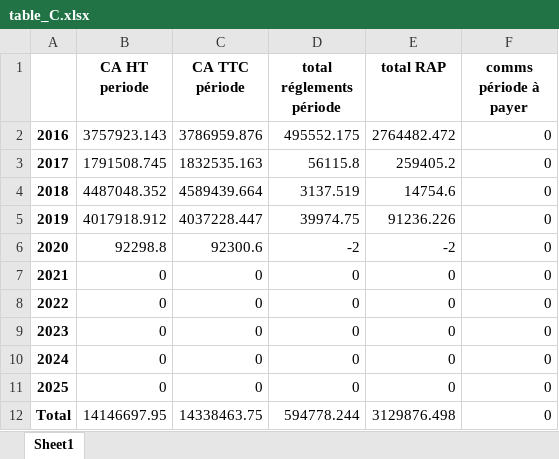
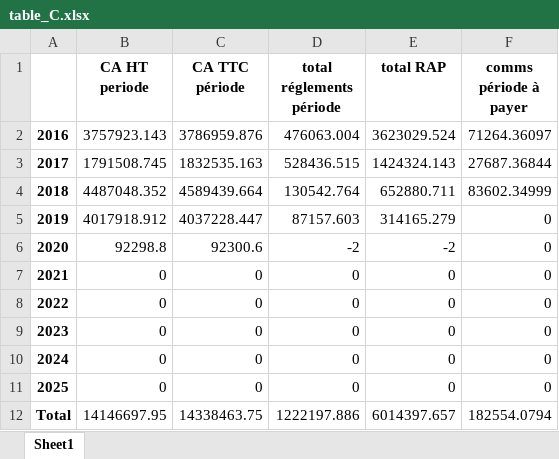
Before and after one commit to abenjemi/Commissions-Calculation, an Excel workbook: table_C.xlsx, sheet Sheet1, drawn as a sheet; values as stored, in another font and other column widths than the file's, no borders; the diff names each change by its address in the sheet, - before the commit and + after, or states it on an @@ line.

Commit message:
table_C.xlsx

```diff
--- a/table_C.xlsx (sheet Sheet1)
+++ b/table_C.xlsx (sheet Sheet1)
-D2 (total réglements période): 495552.175
+D2 (total réglements période): 476063.004
-E2 (total RAP): 2764482.472
+E2 (total RAP): 3623029.524
-F2 (comms période à payer): 0
+F2 (comms période à payer): 71264.36097
-D3 (total réglements période): 56115.8
+D3 (total réglements période): 528436.515
-E3 (total RAP): 259405.2
+E3 (total RAP): 1424324.143
-F3 (comms période à payer): 0
+F3 (comms période à payer): 27687.36844
-D4 (total réglements période): 3137.519
+D4 (total réglements période): 130542.764
-E4 (total RAP): 14754.6
+E4 (total RAP): 652880.711
-F4 (comms période à payer): 0
+F4 (comms période à payer): 83602.34999
-D5 (total réglements période): 39974.75
+D5 (total réglements période): 87157.603
-E5 (total RAP): 91236.226
+E5 (total RAP): 314165.279
-D12 (total réglements période): 594778.244
+D12 (total réglements période): 1222197.886
-E12 (total RAP): 3129876.498
+E12 (total RAP): 6014397.657
-F12 (comms période à payer): 0
+F12 (comms période à payer): 182554.0794
```
